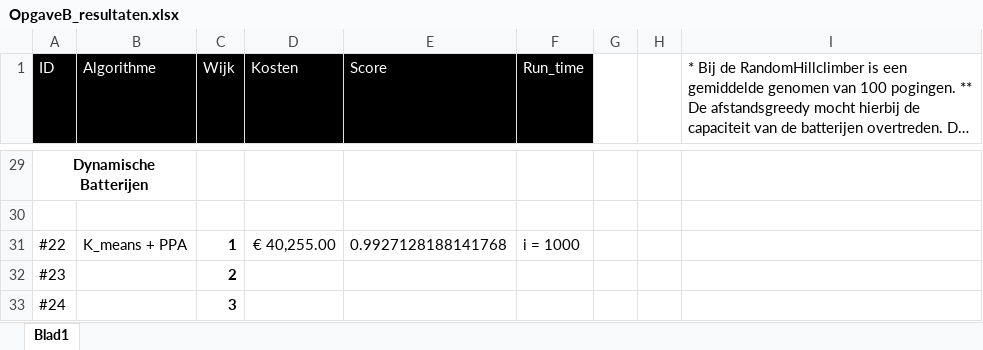
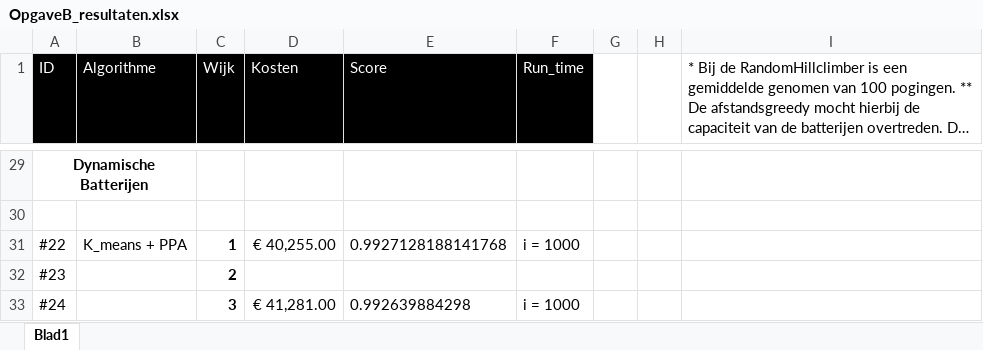
Before and after one commit to Boy0211/powerhouses, an Excel workbook: resultaten/Opgave B/OpgaveB_resultaten.xlsx, sheet Blad1, drawn as a sheet; only a part is shown, gaps mark what is left out; long unchanged cells end in …; values as stored, in another font and other column widths than the file's, no borders; the diff names each change by its address in the sheet, - before the commit and + after, or states it on an @@ line.

```diff
--- a/resultaten/Opgave B/OpgaveB_resultaten.xlsx (sheet Blad1)
+++ b/resultaten/Opgave B/OpgaveB_resultaten.xlsx (sheet Blad1)
-D33 (Kosten): (empty)
+D33 (Kosten): € 41,281.00
-E33 (Score): (empty)
+E33 (Score): 0.992639884298
-F33 (Run_time): (empty)
+F33 (Run_time): i = 1000
```
Also changed, not shown: 2 other files.
